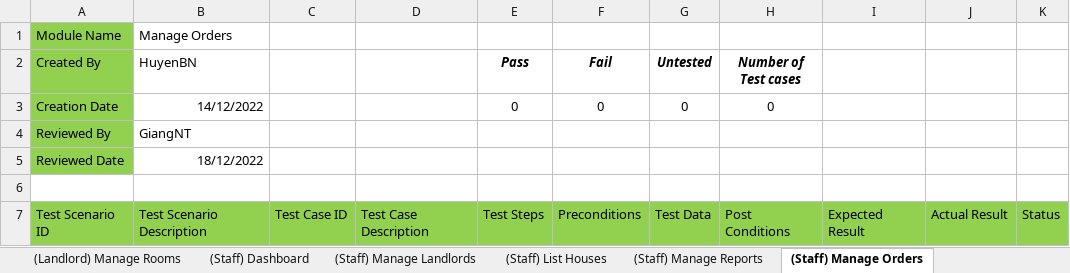
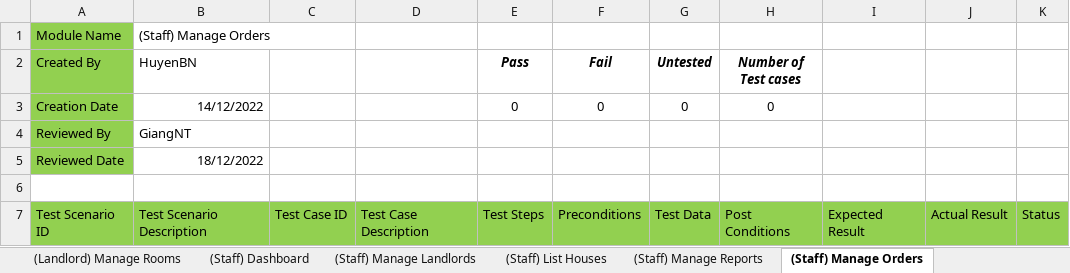
Before and after one commit to nguyenthegiang/fu-house-finder, an Excel workbook: Documentation/FHF_TestCases.xlsx, sheet (Staff) Manage Orders, drawn as a sheet; only a part is shown; values as stored, in another font and other column widths than the file's, no borders; the diff names each change by its address in the sheet, - before the commit and + after, or states it on an @@ line.

```diff
--- a/Documentation/FHF_TestCases.xlsx (sheet (Staff) Manage Orders)
+++ b/Documentation/FHF_TestCases.xlsx (sheet (Staff) Manage Orders)
-B1 (HuyenBN): Manage Orders
+B1 (HuyenBN): (Staff) Manage Orders
```
Also changed, not shown: sheet Cover, sheet (Landlord) Manage Rooms, sheet (Staff) Manage Reports, sheet (Landlord) Manage Houses, sheet (Landlord) Upload House Info, sheet (Staff) Manage Landlords.
